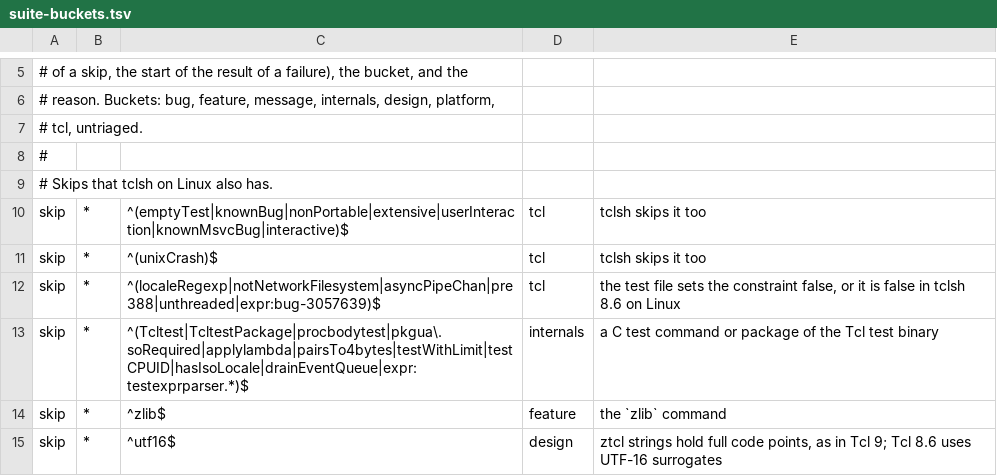
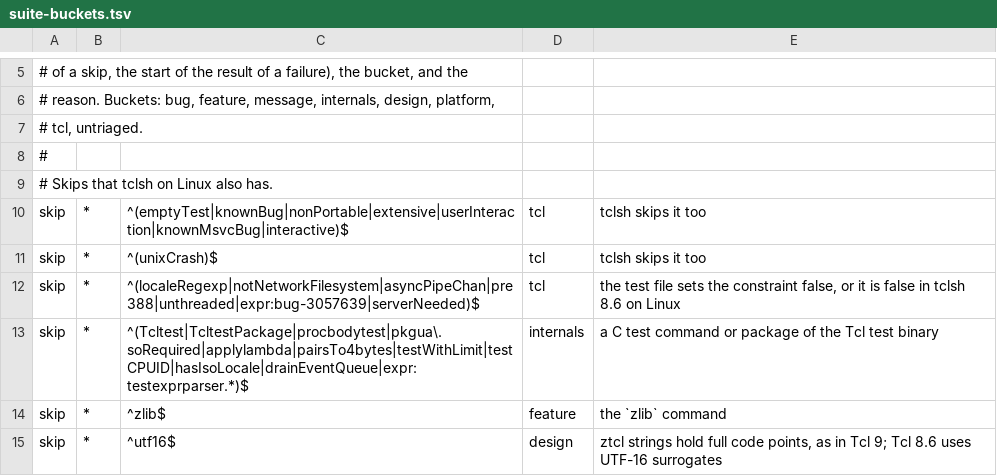
Before and after one commit to beetlebugorg/ztcl, a TSV file: tools/suite-buckets.tsv, drawn as a sheet; only a part is shown, gaps mark what is left out.

Commit message:
Add the http package of the Tcl library as embedded Tcl
src/lib/http.tcl is http 2.9.8 and src/lib/http1.tcl is http 1.0,
written from the manual page http.n and the tests of http.test and
httpold.test. src/tcllib.zig has the table of the library packages.
When no ifneeded script of a name fits, package require adds the
versions of the table as ifneeded scripts. The table needs the
capability package.

The client uses socket, fileevent, and after. A -keepalive request
uses one persistent socket for each host and port, and waits in a
queue while it is busy. https uses ztcl::tls. The codings need the
zlib command, so the default Accept-Encoding is identity.

The skips of httpPipeline.test have the constraint serverNeeded, which
the test file leaves off, so they go in the bucket tcl.

```diff
--- a/tools/suite-buckets.tsv
+++ b/tools/suite-buckets.tsv
@@ -11,3 +11,3 @@ skip	*	^(emptyTest|knownBug|nonPortable|extensive|userInteraction|knownMsvcBug|i
 skip	*	^(unixCrash)$	tcl	tclsh skips it too
-skip	*	^(localeRegexp|notNetworkFilesystem|asyncPipeChan|pre388|unthreaded|expr:bug-3057639)$	tcl	the test file sets the constraint false, or it is false in tclsh 8.6 on Linux
+skip	*	^(localeRegexp|notNetworkFilesystem|asyncPipeChan|pre388|unthreaded|expr:bug-3057639|serverNeeded)$	tcl	the test file sets the constraint false, or it is false in tclsh 8.6 on Linux
 skip	*	^(Tcltest|TcltestPackage|procbodytest|pkgua\.soRequired|applylambda|pairsTo4bytes|testWithLimit|testCPUID|hasIsoLocale|drainEventQueue|expr:testexprparser.*)$	internals	a C test command or package of the Tcl test binary
```
Also changed, not shown: 7 other files.
